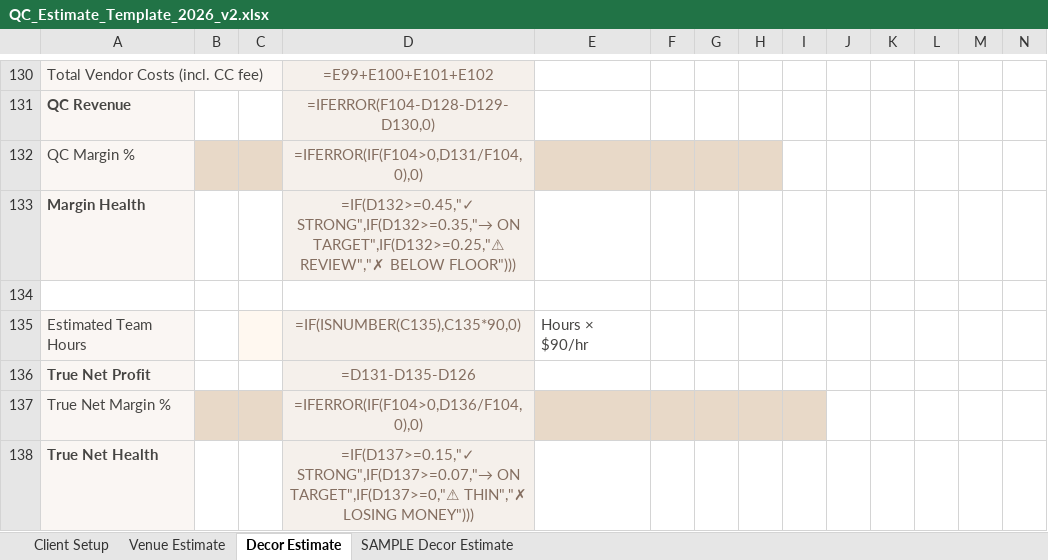
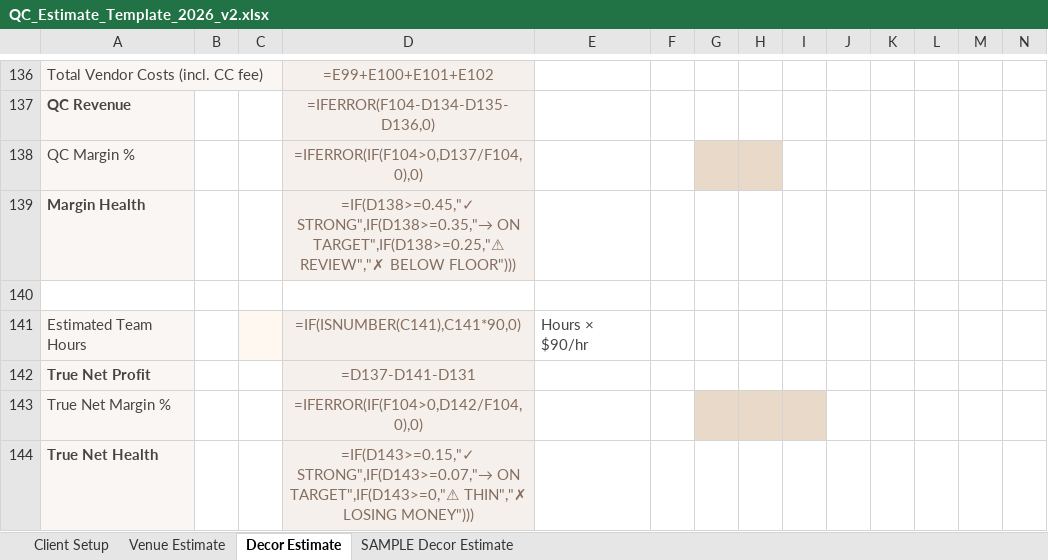
Before and after one commit to qceventdesign/2026-pricing-strategy, an Excel workbook: 2026-pricing-strategy/docs/templates/QC_Estimate_Template_2026_v2.xlsx, sheet Decor Estimate, drawn as a sheet; only a part is shown, gaps mark what is left out; values as stored, in another font and other column widths than the file's, no borders; formulas without a stored value are shown as written; addresses are those after the commit; the diff covers the shown part only; the diff names each change by its address in the sheet, - before the commit and + after, or states it on an @@ line.

```diff
--- a/2026-pricing-strategy/docs/templates/QC_Estimate_Template_2026_v2.xlsx (sheet Decor Estimate)
+++ b/2026-pricing-strategy/docs/templates/QC_Estimate_Template_2026_v2.xlsx (sheet Decor Estimate)
-D137: =IFERROR(F104-D128-D129-D130,0)
+D137: =IFERROR(F104-D134-D135-D136,0)
-B138:C138 fill: #E8D9C8
+B138:C138 fill: none
-D138: =IFERROR(IF(F104>0,D131/F104,0),0)
+D138: =IFERROR(IF(F104>0,D137/F104,0),0)
-E138:F138 fill: #E8D9C8
+E138:F138 fill: none
-D139: =IF(D132>=0.45,"✓ STRONG",IF(D132>=0.35,"→ ON TARGET",IF(D132>=0.25,"⚠ REVIEW","✗ BELOW…
+D139: =IF(D138>=0.45,"✓ STRONG",IF(D138>=0.35,"→ ON TARGET",IF(D138>=0.25,"⚠ REVIEW","✗ BELOW…
-D141: =IF(ISNUMBER(C135),C135*90,0)
+D141: =IF(ISNUMBER(C141),C141*90,0)
-D142: =D131-D135-D126
+D142: =D137-D141-D131
-B143:C143 fill: #E8D9C8
+B143:C143 fill: none
-D143: =IFERROR(IF(F104>0,D136/F104,0),0)
+D143: =IFERROR(IF(F104>0,D142/F104,0),0)
-E143:F143 fill: #E8D9C8
+E143:F143 fill: none
-D144: =IF(D137>=0.15,"✓ STRONG",IF(D137>=0.07,"→ ON TARGET",IF(D137>=0,"⚠ THIN","✗ LOSING…
+D144: =IF(D143>=0.15,"✓ STRONG",IF(D143>=0.07,"→ ON TARGET",IF(D143>=0,"⚠ THIN","✗ LOSING…
```
Also changed, not shown: 8 added rows, 2 removed rows, 19 edited cells and cell formats elsewhere in this sheet, sheet Client Setup, sheet SAMPLE Decor Estimate, sheet Venue Estimate, 4 other files.
